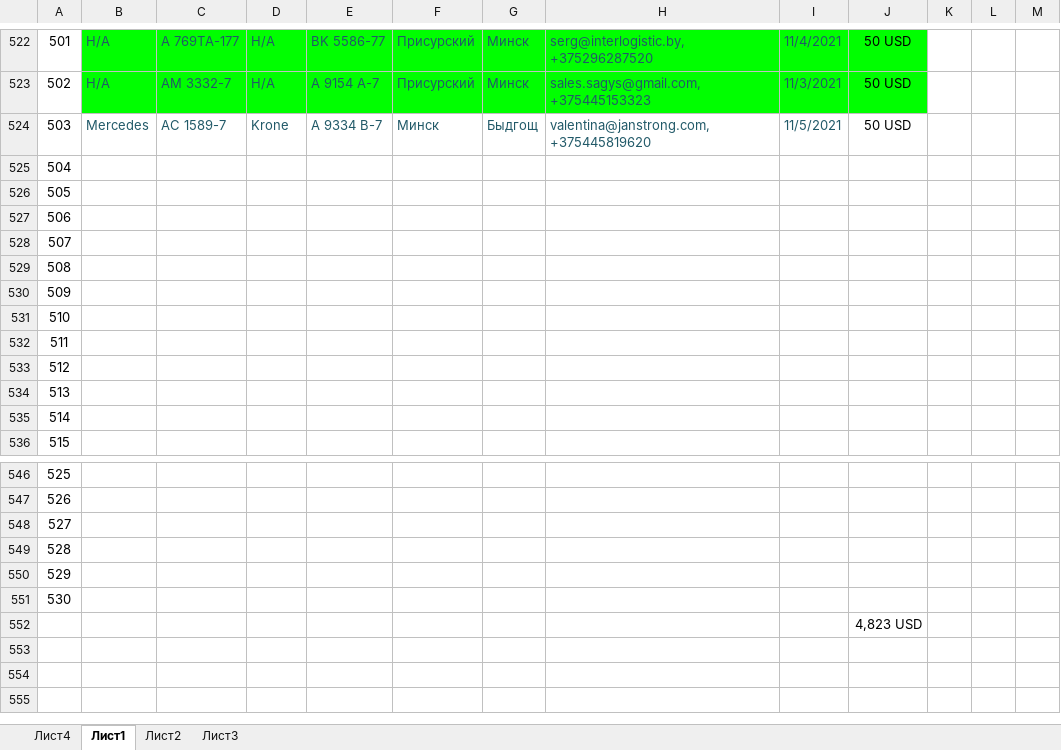
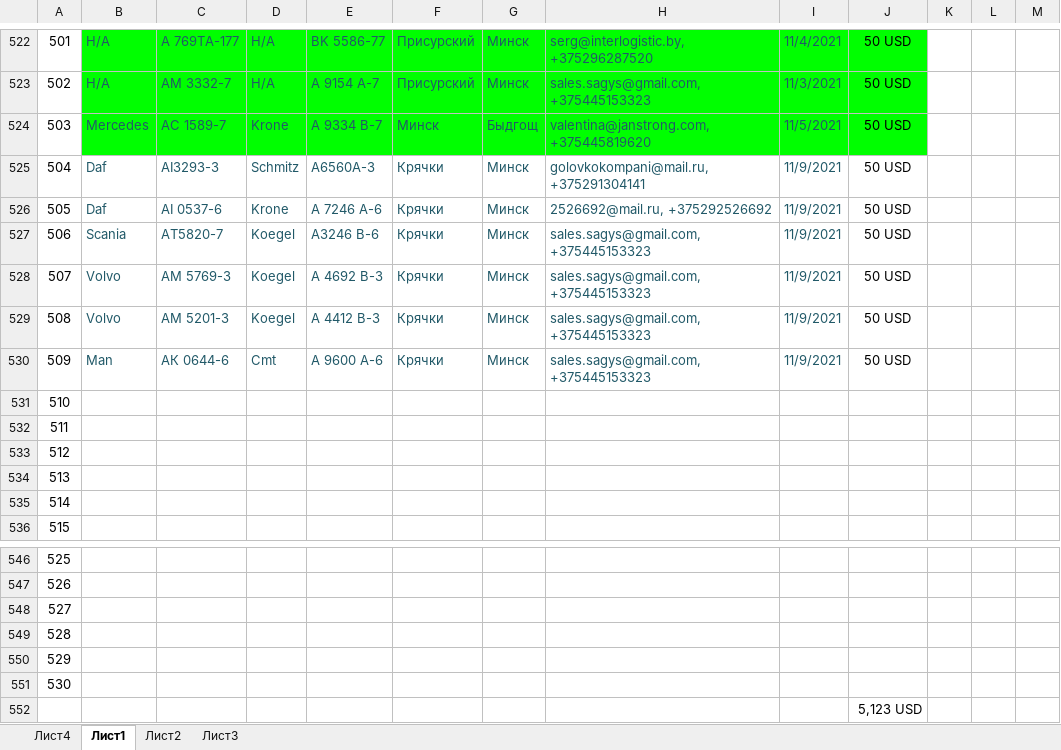
Before and after one commit to rutraq/Logistic, an Excel workbook: Машины.xlsx, sheet Лист1, drawn as a sheet; only a part is shown, gaps mark what is left out; values as stored, in another font and other column widths than the file's, no borders; the diff names each change by its address in the sheet, - before the commit and + after, or states it on an @@ line.

Commit message:
машины

```diff
--- a/Машины.xlsx (sheet Лист1)
+++ b/Машины.xlsx (sheet Лист1)
-B524:J524 fill: none
+B524:J524 fill: #00FF00
-B525:B526: (empty)
+B525:B526: Daf
-C525: (empty)
+C525: AI3293-3
-D525: (empty)
+D525: Schmitz
-E525: (empty)
+E525: A6560A-3
-F525:F530: (empty)
+F525:F530: Крячки
-G525:G530: (empty)
+G525:G530: Минск
-H525: (empty)
+H525: golovkokompani@mail.ru, +375291304141
-I525:I530: (empty)
+I525:I530: 11/9/2021
-J525:J530: (empty)
+J525:J530: 50 USD
-C526: (empty)
+C526: AI 0537-6
-D526: (empty)
+D526: Krone
-E526: (empty)
+E526: A 7246 A-6
-H526: (empty)
+H526: 2526692@mail.ru, +375292526692
-B527: (empty)
+B527: Scania
-C527: (empty)
+C527: АТ5820-7
-D527:D529: (empty)
+D527:D529: Koegel
-E527: (empty)
+E527: А3246 В-6
-H527:H530: (empty)
+H527:H530: sales.sagys@gmail.com, +375445153323
-B528:B529: (empty)
+B528:B529: Volvo
-C528: (empty)
+C528: АМ 5769-3
-E528: (empty)
+E528: А 4692 В-3
-C529: (empty)
+C529: АМ 5201-3
-E529: (empty)
+E529: А 4412 В-3
-B530: (empty)
+B530: Man
-C530: (empty)
+C530: AК 0644-6
-D530: (empty)
+D530: Cmt
-E530: (empty)
+E530: А 9600 А-6
-J552: 4,823 USD
+J552: 5,123 USD
```
Also changed, not shown: 5 other files.
